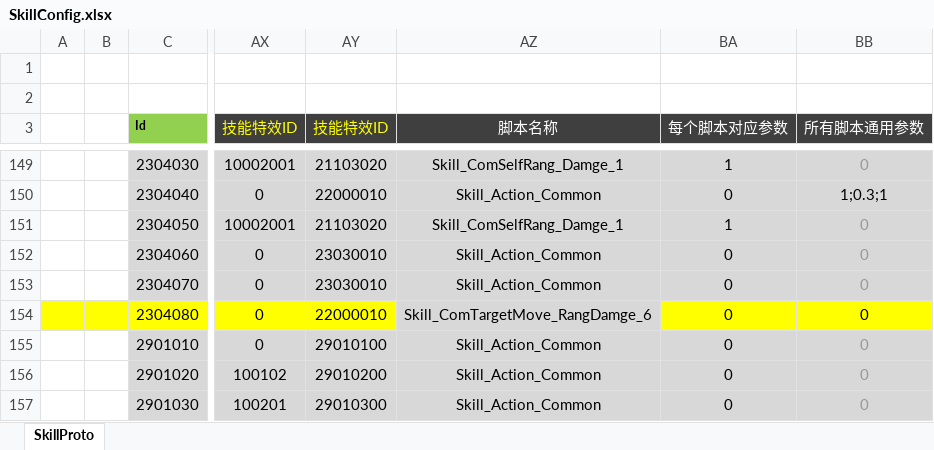
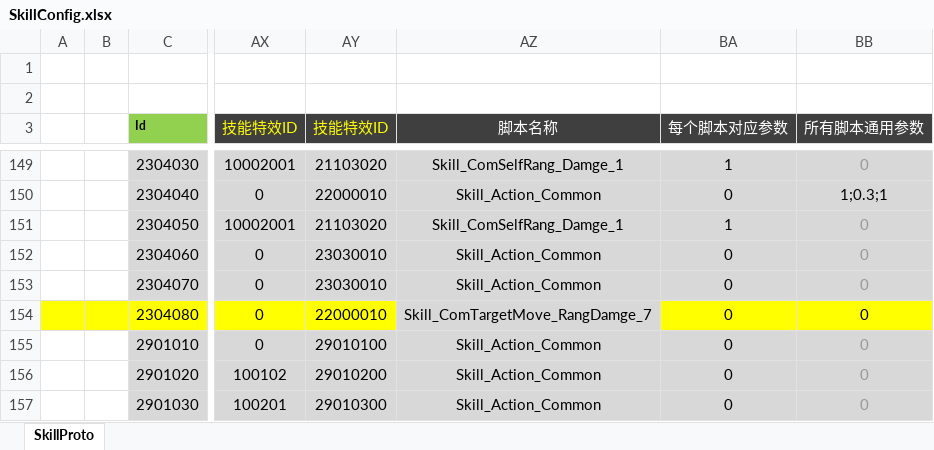
Before and after one commit to csyinghuochong/mengjing, an Excel workbook: Unity/Assets/Config/Excel/SkillConfig.xlsx, sheet SkillProto, drawn as a sheet; only a part is shown, gaps mark what is left out; values as stored, in another font and other column widths than the file's, no borders; the diff names each change by its address in the sheet, - before the commit and + after, or states it on an @@ line.

```diff
--- a/Unity/Assets/Config/Excel/SkillConfig.xlsx (sheet SkillProto)
+++ b/Unity/Assets/Config/Excel/SkillConfig.xlsx (sheet SkillProto)
-AZ154 (脚本名称): Skill_ComTargetMove_RangDamge_6
+AZ154 (脚本名称): Skill_ComTargetMove_RangDamge_7
```
Also changed, not shown: 8 other files.
